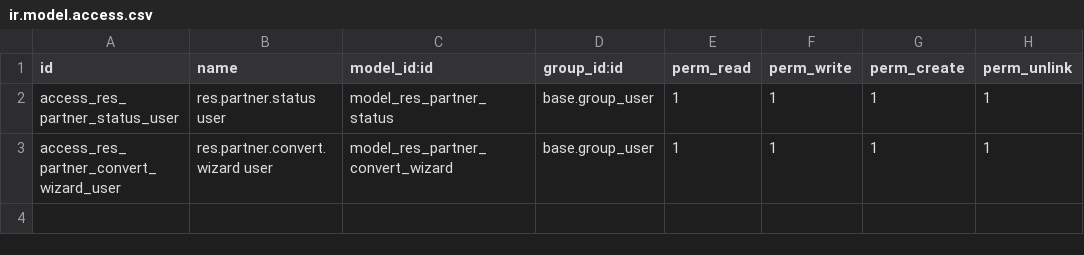
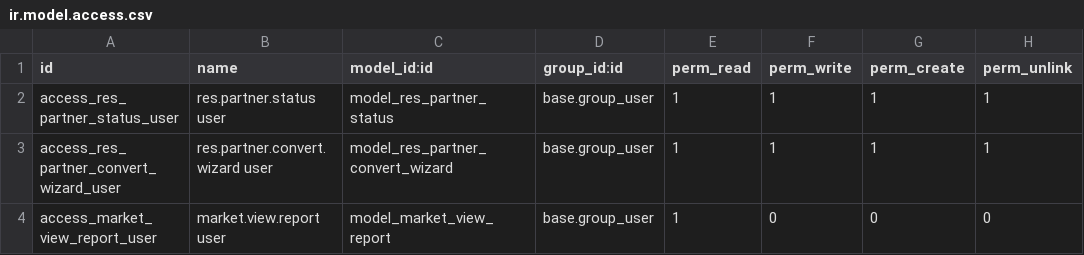
Before and after one commit to odoo/tutorials, a CSV file: contact_product_categories/security/ir.model.access.csv, drawn as a sheet; the diff names each change by its address in the sheet, - before the commit and + after, or states it on an @@ line.

Commit message:
[NOVI_AGRO] - added market view report v1

```diff
--- a/contact_product_categories/security/ir.model.access.csv
+++ b/contact_product_categories/security/ir.model.access.csv
+row 4: access_market_view_report_user | market.view.report user | model_market_view_report | base.group_user | 1 | 0 | 0 | 0
```
Also changed, not shown: 5 other files.
